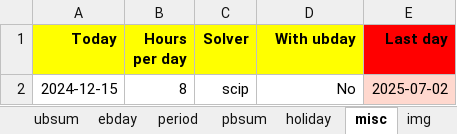
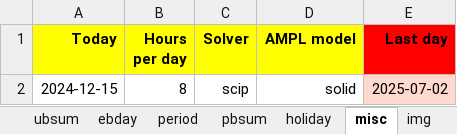
Before and after one commit to romz-pl/yumbo, an Excel workbook: ampl-data-input-excel/04-round-robin/04-round-robin.xlsx, sheet misc, drawn as a sheet; values as stored, in another font and other column widths than the file's, no borders; the diff names each change by its address in the sheet, - before the commit and + after, or states it on an @@ line.

Commit message:
Add AMPL model with overflow

```diff
--- a/ampl-data-input-excel/04-round-robin/04-round-robin.xlsx (sheet misc)
+++ b/ampl-data-input-excel/04-round-robin/04-round-robin.xlsx (sheet misc)
-D1: With ubday
+D1: AMPL model
-D2 (AMPL model): No
+D2 (AMPL model): solid
```
Also changed, not shown: ampl-data-input-excel/03-fixed-hours-per-task/03-fixed-hours-per-task.xlsx, ampl-data-input-excel/05-long-term-planning-PM/05-long-term-planning-PM.xlsx, 54 other files.
